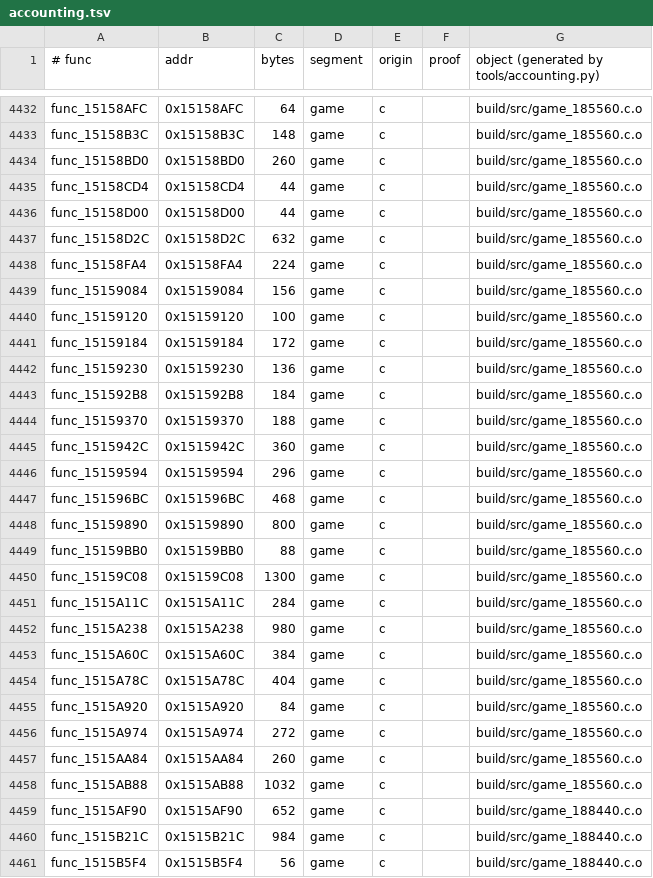
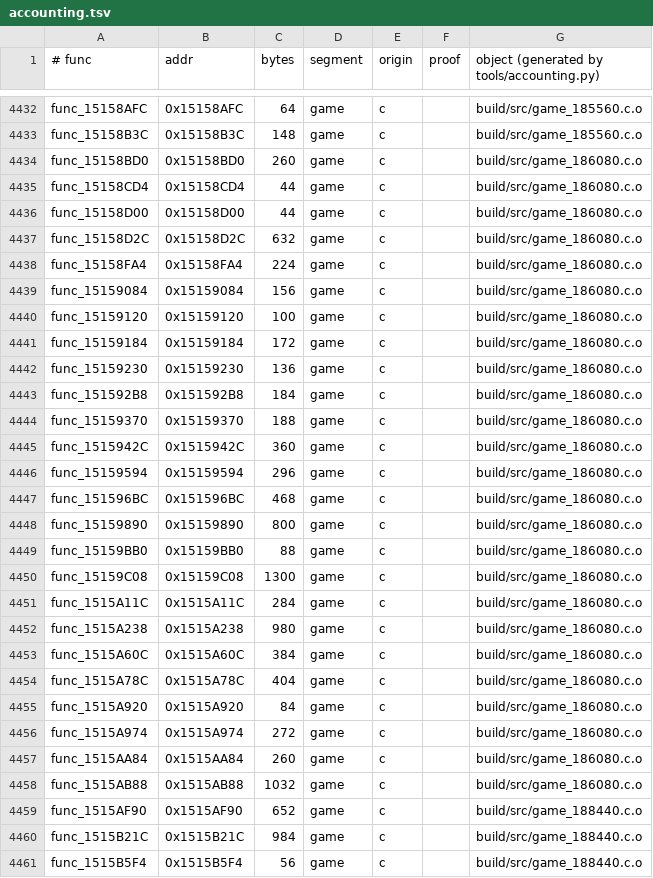
Before and after one commit to sholdee/conker-decomp, a TSV file: tools/accounting.tsv, drawn as a sheet; only a part is shown, gaps mark what is left out.

```diff
--- a/tools/accounting.tsv
+++ b/tools/accounting.tsv
@@ -4433,27 +4433,27 @@ func_15158AFC	0x15158AFC	64	game	c		build/src/game_185560.c.o
 func_15158B3C	0x15158B3C	148	game	c		build/src/game_185560.c.o
-func_15158BD0	0x15158BD0	260	game	c		build/src/game_185560.c.o
-func_15158CD4	0x15158CD4	44	game	c		build/src/game_185560.c.o
-func_15158D00	0x15158D00	44	game	c		build/src/game_185560.c.o
-func_15158D2C	0x15158D2C	632	game	c		build/src/game_185560.c.o
-func_15158FA4	0x15158FA4	224	game	c		build/src/game_185560.c.o
-func_15159084	0x15159084	156	game	c		build/src/game_185560.c.o
-func_15159120	0x15159120	100	game	c		build/src/game_185560.c.o
-func_15159184	0x15159184	172	game	c		build/src/game_185560.c.o
-func_15159230	0x15159230	136	game	c		build/src/game_185560.c.o
-func_151592B8	0x151592B8	184	game	c		build/src/game_185560.c.o
-func_15159370	0x15159370	188	game	c		build/src/game_185560.c.o
-func_1515942C	0x1515942C	360	game	c		build/src/game_185560.c.o
-func_15159594	0x15159594	296	game	c		build/src/game_185560.c.o
-func_151596BC	0x151596BC	468	game	c		build/src/game_185560.c.o
-func_15159890	0x15159890	800	game	c		build/src/game_185560.c.o
-func_15159BB0	0x15159BB0	88	game	c		build/src/game_185560.c.o
-func_15159C08	0x15159C08	1300	game	c		build/src/game_185560.c.o
-func_1515A11C	0x1515A11C	284	game	c		build/src/game_185560.c.o
-func_1515A238	0x1515A238	980	game	c		build/src/game_185560.c.o
-func_1515A60C	0x1515A60C	384	game	c		build/src/game_185560.c.o
-func_1515A78C	0x1515A78C	404	game	c		build/src/game_185560.c.o
-func_1515A920	0x1515A920	84	game	c		build/src/game_185560.c.o
-func_1515A974	0x1515A974	272	game	c		build/src/game_185560.c.o
-func_1515AA84	0x1515AA84	260	game	c		build/src/game_185560.c.o
-func_1515AB88	0x1515AB88	1032	game	c		build/src/game_185560.c.o
+func_15158BD0	0x15158BD0	260	game	c		build/src/game_186080.c.o
+func_15158CD4	0x15158CD4	44	game	c		build/src/game_186080.c.o
+func_15158D00	0x15158D00	44	game	c		build/src/game_186080.c.o
+func_15158D2C	0x15158D2C	632	game	c		build/src/game_186080.c.o
+func_15158FA4	0x15158FA4	224	game	c		build/src/game_186080.c.o
+func_15159084	0x15159084	156	game	c		build/src/game_186080.c.o
+func_15159120	0x15159120	100	game	c		build/src/game_186080.c.o
+func_15159184	0x15159184	172	game	c		build/src/game_186080.c.o
+func_15159230	0x15159230	136	game	c		build/src/game_186080.c.o
+func_151592B8	0x151592B8	184	game	c		build/src/game_186080.c.o
+func_15159370	0x15159370	188	game	c		build/src/game_186080.c.o
+func_1515942C	0x1515942C	360	game	c		build/src/game_186080.c.o
+func_15159594	0x15159594	296	game	c		build/src/game_186080.c.o
+func_151596BC	0x151596BC	468	game	c		build/src/game_186080.c.o
+func_15159890	0x15159890	800	game	c		build/src/game_186080.c.o
+func_15159BB0	0x15159BB0	88	game	c		build/src/game_186080.c.o
+func_15159C08	0x15159C08	1300	game	c		build/src/game_186080.c.o
+func_1515A11C	0x1515A11C	284	game	c		build/src/game_186080.c.o
+func_1515A238	0x1515A238	980	game	c		build/src/game_186080.c.o
+func_1515A60C	0x1515A60C	384	game	c		build/src/game_186080.c.o
+func_1515A78C	0x1515A78C	404	game	c		build/src/game_186080.c.o
+func_1515A920	0x1515A920	84	game	c		build/src/game_186080.c.o
+func_1515A974	0x1515A974	272	game	c		build/src/game_186080.c.o
+func_1515AA84	0x1515AA84	260	game	c		build/src/game_186080.c.o
+func_1515AB88	0x1515AB88	1032	game	c		build/src/game_186080.c.o
 func_1515AF90	0x1515AF90	652	game	c		build/src/game_188440.c.o
```
Also changed, not shown: 4 other files.
